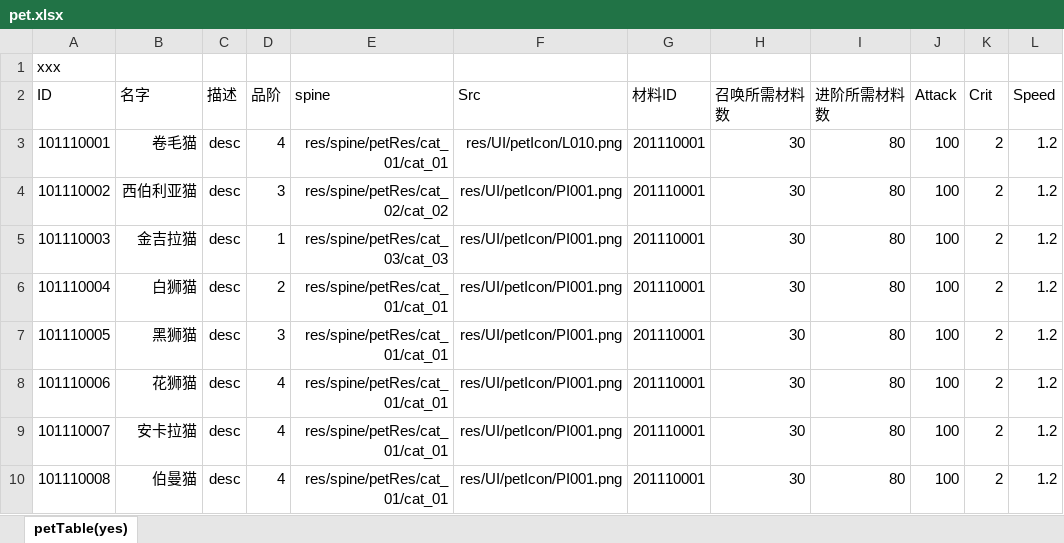
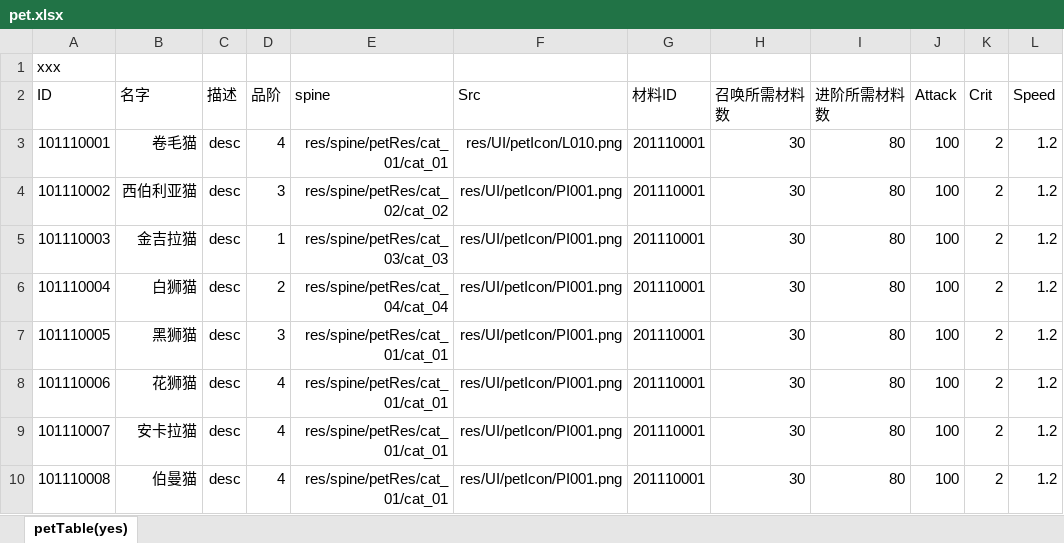
Before and after one commit to PenpenLi/test-1, an Excel workbook: lota_xin/xls/pet.xlsx, sheet petTable(yes), drawn as a sheet; only a part is shown; values as stored, in another font and other column widths than the file's, no borders; the diff names each change by its address in the sheet, - before the commit and + after, or states it on an @@ line.

```diff
--- a/lota_xin/xls/pet.xlsx (sheet petTable(yes))
+++ b/lota_xin/xls/pet.xlsx (sheet petTable(yes))
-E6 (spine): res/spine/petRes/cat_01/cat_01
+E6 (spine): res/spine/petRes/cat_04/cat_04
```
Also changed, not shown: 6 other files.
